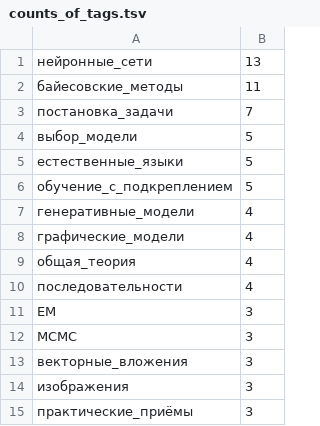
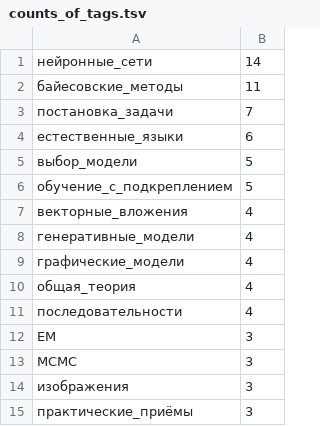
Before and after one commit to Nikolay-Lysenko/readingbricks, a TSV file: supplementaries/counts_of_tags.tsv, drawn as a sheet; only a part is shown.

```diff
--- a/supplementaries/counts_of_tags.tsv
+++ b/supplementaries/counts_of_tags.tsv
@@ -1,7 +1,8 @@
-нейронные_сети	13
+нейронные_сети	14
 байесовские_методы	11
 постановка_задачи	7
+естественные_языки	6
 выбор_модели	5
-естественные_языки	5
 обучение_с_подкреплением	5
+векторные_вложения	4
 генеративные_модели	4
@@ -12,3 +13,2 @@ EM	3
 MCMC	3
-векторные_вложения	3
 изображения	3
```
Also changed, not shown: 1 other file.
